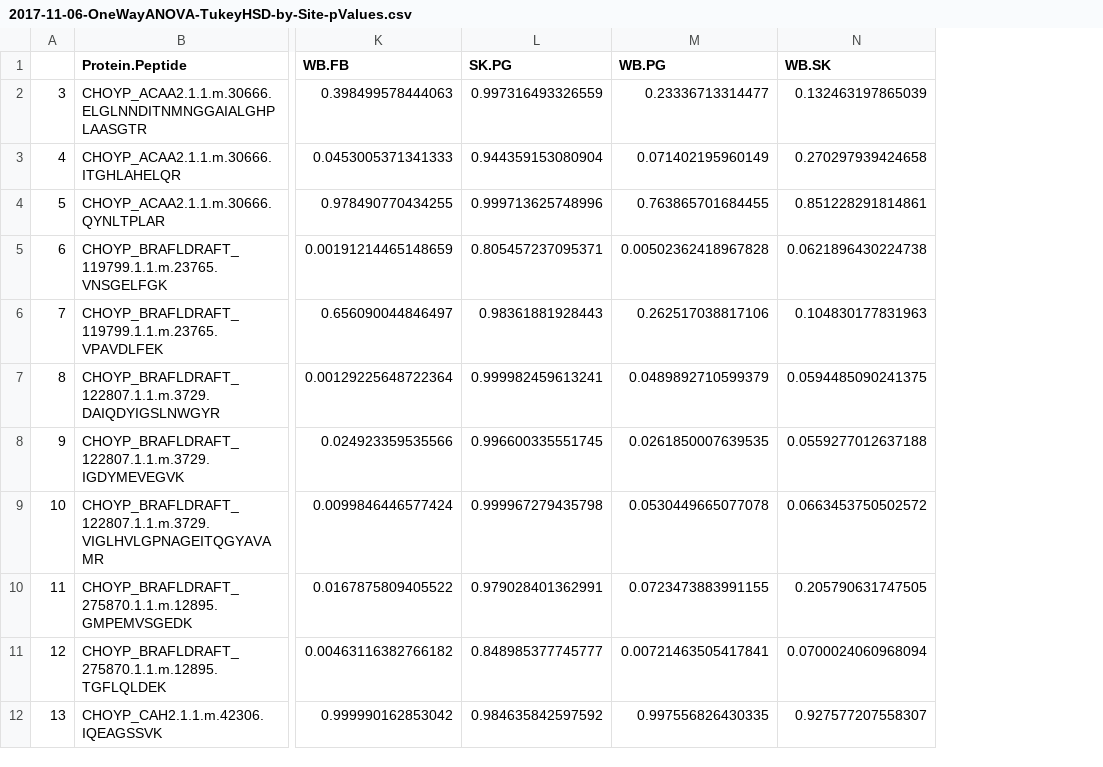
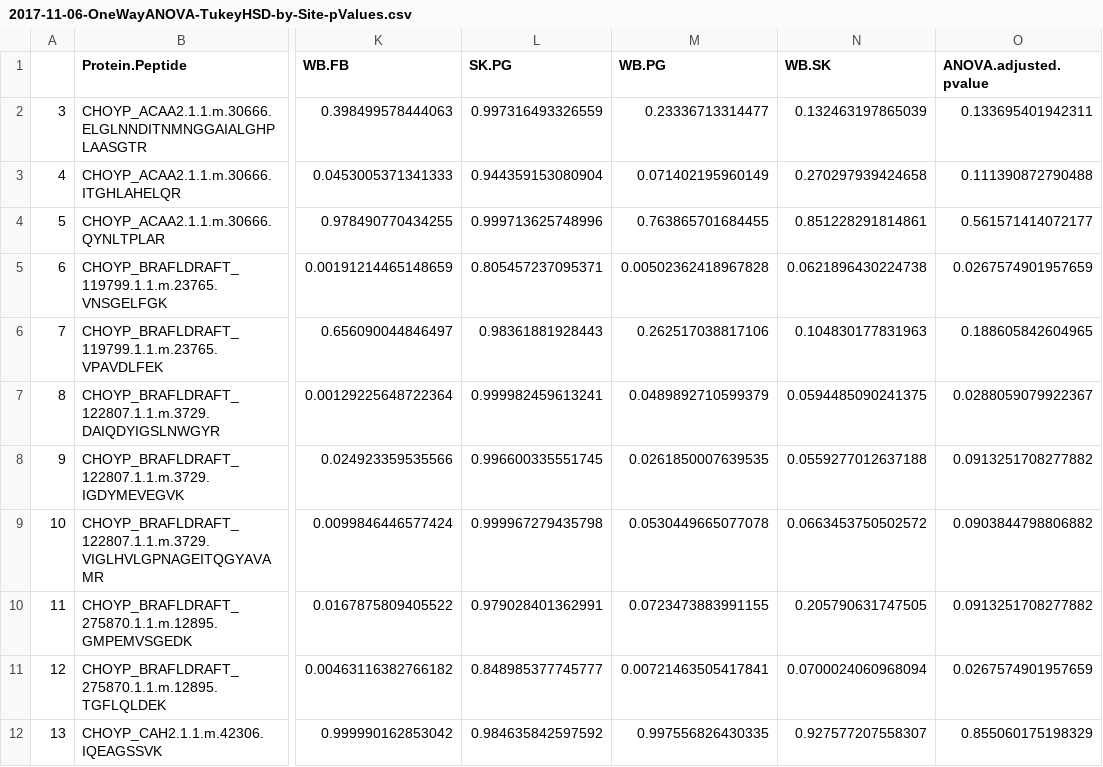
Before and after one commit to RobertsLab/project-oyster-oa, a CSV file: analyses/DNR_SRM_20170902/2017-10-10-Troubleshooting/2017-11-05-Integrated-Dataset/2017-11-06-Boxplots/2017-11-06-OneWayANOVA-TukeyHSD-by-Site-pValues.csv, drawn as a sheet; only a part is shown, gaps mark what is left out; the diff names each change by its address in the sheet, - before the commit and + after, or states it on an @@ line.

Commit message:
adjusted p-values by benjamini-hochberg method

```diff
--- a/analyses/DNR_SRM_20170902/2017-10-10-Troubleshooting/2017-11-05-Integrated-Dataset/2017-11-06-Boxplots/2017-11-06-OneWayANOVA-TukeyHSD-by-Site-pValues.csv
+++ b/analyses/DNR_SRM_20170902/2017-10-10-Troubleshooting/2017-11-05-Integrated-Dataset/2017-11-06-Boxplots/2017-11-06-OneWayANOVA-TukeyHSD-by-Site-pValues.csv
+column O (ANOVA.adjusted.pvalue), rows 2-12: 0.133695401942311 | 0.111390872790488 | 0.561571414072177 | 0.0267574901957659 | 0.188605842604965 | 0.0288059079922367 | 0.0913251708277882 | 0.0903844798806882 | 0.0913251708277882 | 0.0267574901957659 | 0.855060175198329
```
Also changed, not shown: 1 other file.
